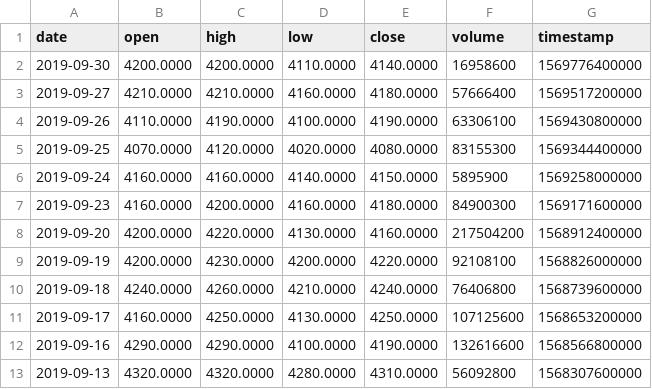
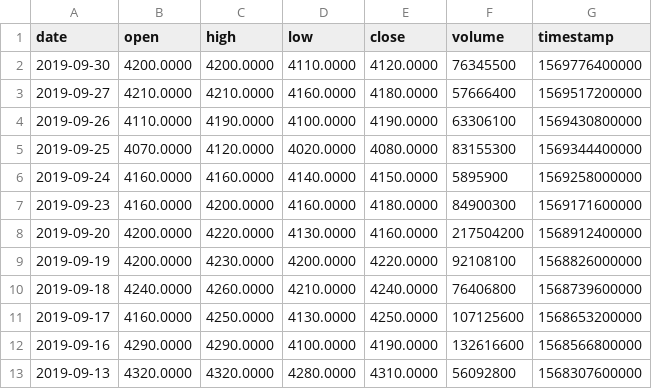
Before and after one commit to VolantisBRI/VolantisProject, a CSV file: Stocks/BBRI Stock.csv, drawn as a sheet.

Commit message:
Update BBRI Stock.csv

```diff
--- a/Stocks/BBRI Stock.csv
+++ b/Stocks/BBRI Stock.csv
@@ -1,3 +1,3 @@
 date,open,high,low,close,volume,timestamp
-2019-09-30,4200.0000,4200.0000,4110.0000,4140.0000,16958600,1569776400000
+2019-09-30,4200.0000,4200.0000,4110.0000,4120.0000,76345500,1569776400000
 2019-09-27,4210.0000,4210.0000,4160.0000,4180.0000,57666400,1569517200000
```
